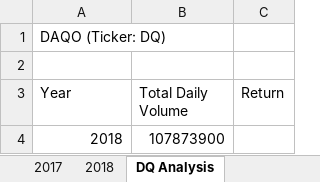
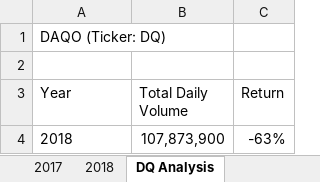
Before and after one commit to Thinguyen23/Stock-analysis, an Excel workbook: green_stocks.xlsm, sheet DQ Analysis, drawn as a sheet; values as stored, in another font and other column widths than the file's, no borders; the diff names each change by its address in the sheet, - before the commit and + after, or states it on an @@ line.

Commit message:
DQ complete analysis

```diff
--- a/green_stocks.xlsm (sheet DQ Analysis)
+++ b/green_stocks.xlsm (sheet DQ Analysis)
-A4 alignment: right
+A4 alignment: left
-B4 (Total Daily Volume): 107873900
+B4 (Total Daily Volume): 107,873,900
-C4 (Return): (empty)
+C4 (Return): -63%
```
